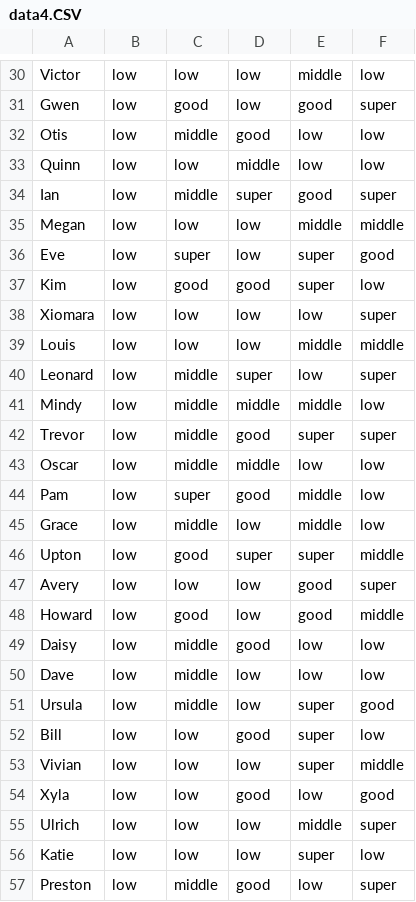
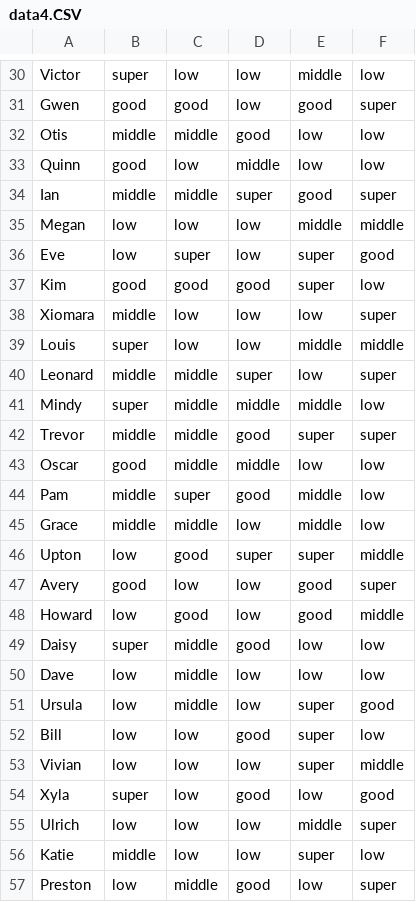
Before and after one commit to YH060504/computational-thinking-week-group-biketothefuture, a CSV file: challenge_day4/Julia_step3/data4.CSV, drawn as a sheet; only a part is shown, gaps mark what is left out; the diff covers the shown part only; the diff names each change by its address in the sheet, - before the commit and + after, or states it on an @@ line.

```diff
--- a/challenge_day4/Julia_step3/data4.CSV
+++ b/challenge_day4/Julia_step3/data4.CSV
-B30: low
+B30: super
-B31: low
+B31: good
-B32: low
+B32: middle
-B33: low
+B33: good
-B34: low
+B34: middle
-B37: low
+B37: good
-B38: low
+B38: middle
-B39: low
+B39: super
-B40: low
+B40: middle
-B41: low
+B41: super
-B42: low
+B42: middle
-B43: low
+B43: good
-B44:B45: low
+B44:B45: middle
-B47: low
+B47: good
-B49: low
+B49: super
-B54: low
+B54: super
-B56: low
+B56: middle
```
Also changed, not shown: 40 edited cells elsewhere in this file, 1 other file.
